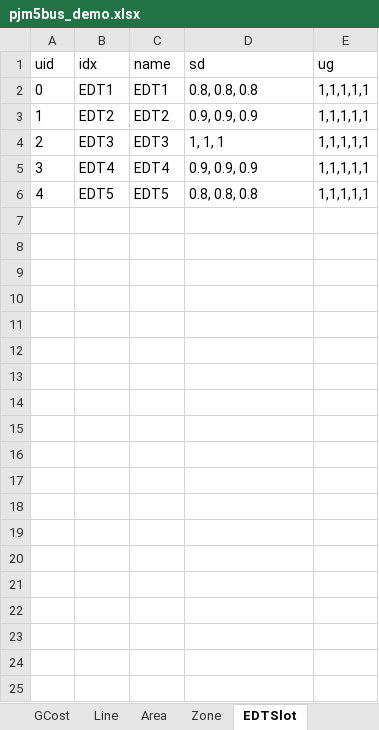
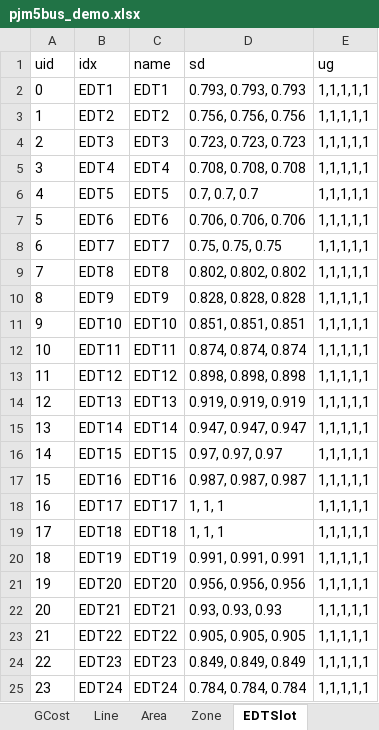
Before and after one commit to CURENT/ams, an Excel workbook: ams/cases/5bus/pjm5bus_demo.xlsx, sheet EDTSlot, drawn as a sheet; values as stored, in another font and other column widths than the file's, no borders; the diff names each change by its address in the sheet, - before the commit and + after, or states it on an @@ line.

Commit message:
Fix case pjm5bus_demo regarding ED and UC

```diff
--- a/ams/cases/5bus/pjm5bus_demo.xlsx (sheet EDTSlot)
+++ b/ams/cases/5bus/pjm5bus_demo.xlsx (sheet EDTSlot)
-D2 (sd): 0.8, 0.8, 0.8
+D2 (sd): 0.793, 0.793, 0.793
-D3 (sd): 0.9, 0.9, 0.9
+D3 (sd): 0.756, 0.756, 0.756
-D4 (sd): 1, 1, 1
+D4 (sd): 0.723, 0.723, 0.723
-D5 (sd): 0.9, 0.9, 0.9
+D5 (sd): 0.708, 0.708, 0.708
-D6 (sd): 0.8, 0.8, 0.8
+D6 (sd): 0.7, 0.7, 0.7
+row 7: 5 | EDT6 | EDT6 | 0.706, 0.706, 0.706 | 1,1,1,1,1
+row 8: 6 | EDT7 | EDT7 | 0.75, 0.75, 0.75 | 1,1,1,1,1
+row 9: 7 | EDT8 | EDT8 | 0.802, 0.802, 0.802 | 1,1,1,1,1
+row 10: 8 | EDT9 | EDT9 | 0.828, 0.828, 0.828 | 1,1,1,1,1
+row 11: 9 | EDT10 | EDT10 | 0.851, 0.851, 0.851 | 1,1,1,1,1
+row 12: 10 | EDT11 | EDT11 | 0.874, 0.874, 0.874 | 1,1,1,1,1
+row 13: 11 | EDT12 | EDT12 | 0.898, 0.898, 0.898 | 1,1,1,1,1
+row 14: 12 | EDT13 | EDT13 | 0.919, 0.919, 0.919 | 1,1,1,1,1
+row 15: 13 | EDT14 | EDT14 | 0.947, 0.947, 0.947 | 1,1,1,1,1
+row 16: 14 | EDT15 | EDT15 | 0.97, 0.97, 0.97 | 1,1,1,1,1
+row 17: 15 | EDT16 | EDT16 | 0.987, 0.987, 0.987 | 1,1,1,1,1
+row 18: 16 | EDT17 | EDT17 | 1, 1, 1 | 1,1,1,1,1
+row 19: 17 | EDT18 | EDT18 | 1, 1, 1 | 1,1,1,1,1
+row 20: 18 | EDT19 | EDT19 | 0.991, 0.991, 0.991 | 1,1,1,1,1
+row 21: 19 | EDT20 | EDT20 | 0.956, 0.956, 0.956 | 1,1,1,1,1
+row 22: 20 | EDT21 | EDT21 | 0.93, 0.93, 0.93 | 1,1,1,1,1
+row 23: 21 | EDT22 | EDT22 | 0.905, 0.905, 0.905 | 1,1,1,1,1
+row 24: 22 | EDT23 | EDT23 | 0.849, 0.849, 0.849 | 1,1,1,1,1
+row 25: 23 | EDT24 | EDT24 | 0.784, 0.784, 0.784 | 1,1,1,1,1
```
Also changed, not shown: sheet UCTSlot, sheet Summary.
